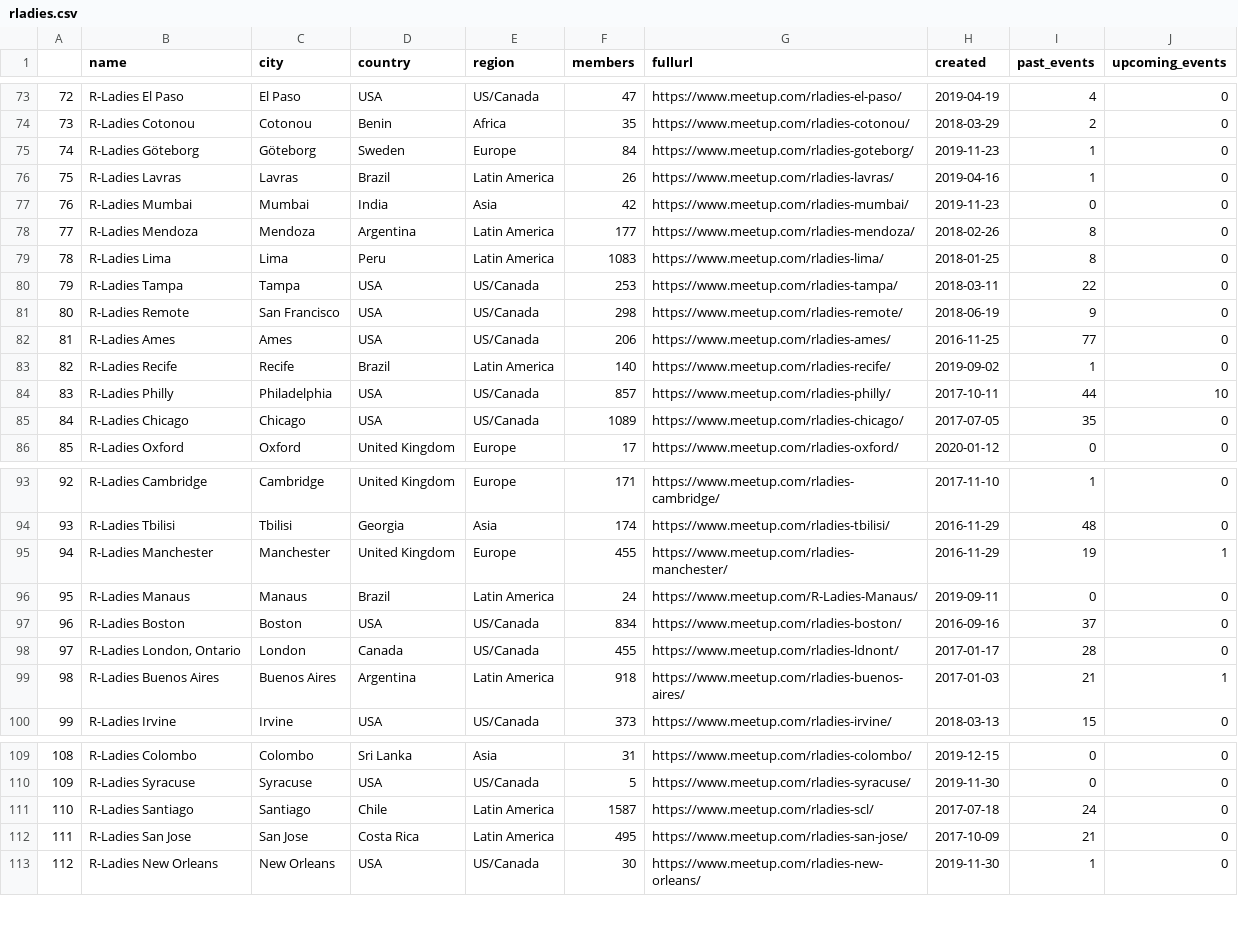
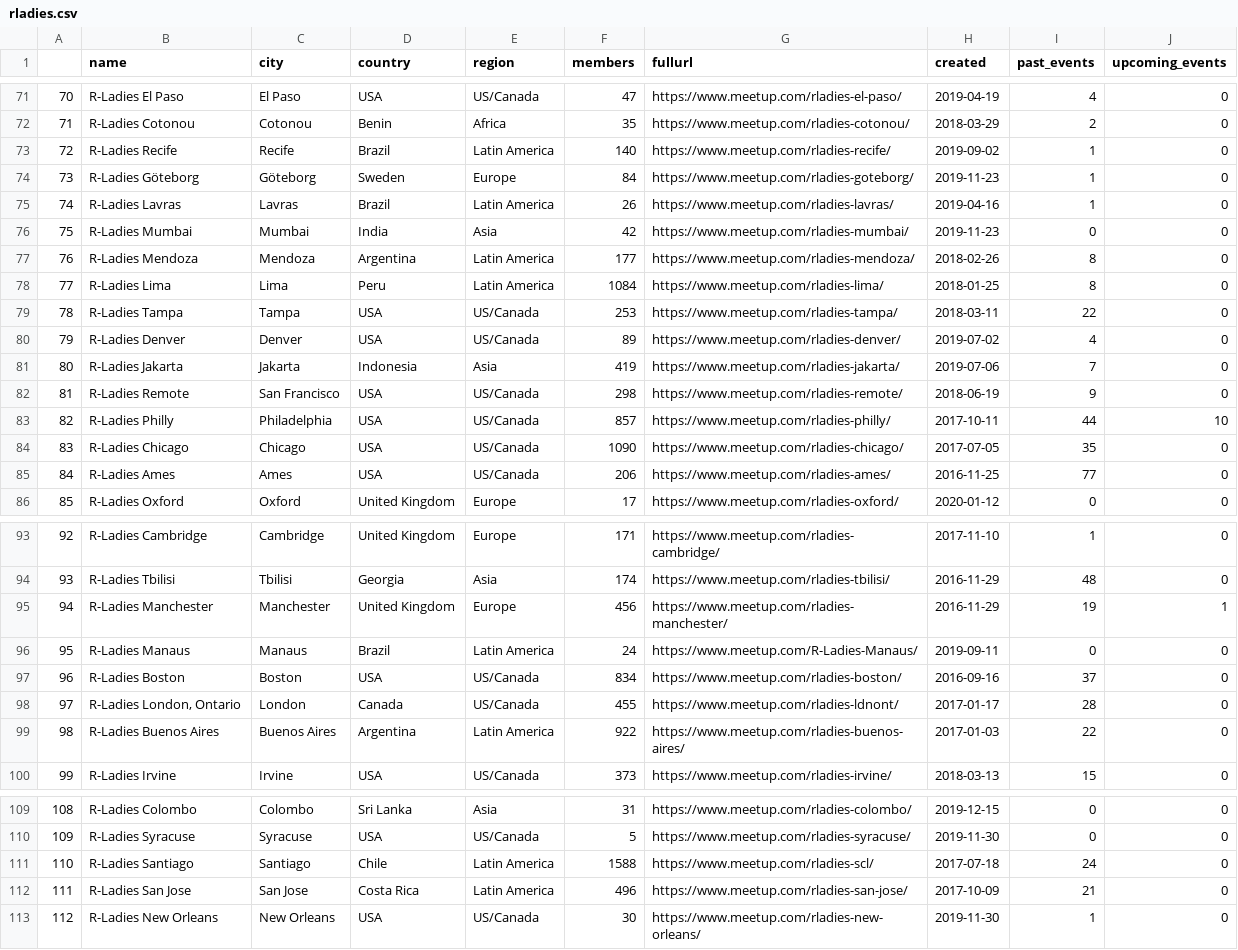
Before and after one commit to r-community/user-groups, a CSV file: docs/data/rladies.csv, drawn as a sheet; only a part is shown, gaps mark what is left out; removed rows and columns are numbered as before the commit, all else as after; the diff covers the shown part only; the diff names each change by its address in the sheet, - before the commit and + after, or states it on an @@ line.

```diff
--- a/docs/data/rladies.csv
+++ b/docs/data/rladies.csv
@@ column A renumbered between rows 23 and 156 @@
@@ row 83 moved to row 73: 72 @@
-F78 (members): 1083
+F78 (members): 1084
@@ row 65 moved to row 80: 79 @@
+row 81: 80 | R-Ladies Jakarta | Jakarta | Indonesia | Asia | 419 | https://www.meetup.com/rladies-jakarta/ | 2019-07-06 | 7 | 0
@@ row 84 moved to row 83: 82 @@
+row 84: 83 | R-Ladies Chicago | Chicago | USA | US/Canada | 1090 | https://www.meetup.com/rladies-chicago/ | 2017-07-05 | 35 | 0
-row 85: 84 | R-Ladies Chicago | Chicago | USA | US/Canada | 1089 | https://www.meetup.com/rladies-chicago/ | 2017-07-05 | 35 | 0
-F95 (members): 455
+F95 (members): 456
-F99 (members): 918
+F99 (members): 922
-I99 (past_events): 21
+I99 (past_events): 22
-J99 (upcoming_events): 1
+J99 (upcoming_events): 0
-F111 (members): 1587
+F111 (members): 1588
-F112 (members): 495
+F112 (members): 496
```
Also changed, not shown: 1 added row, 2 removed rows, 6 moved rows and 12 edited cells elsewhere in this file, docs/data/rladies_hosts.csv, docs/data/rugs.csv, 5 other files.
